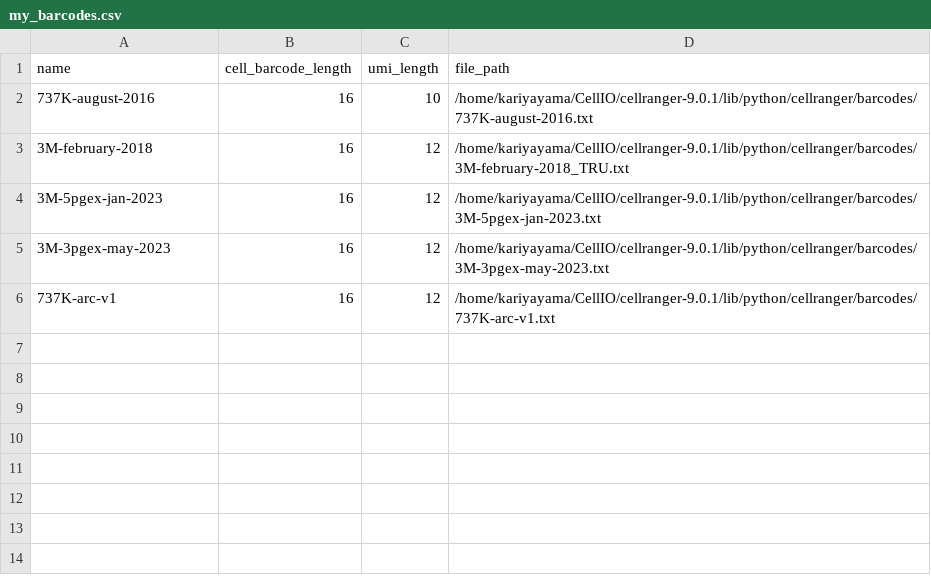
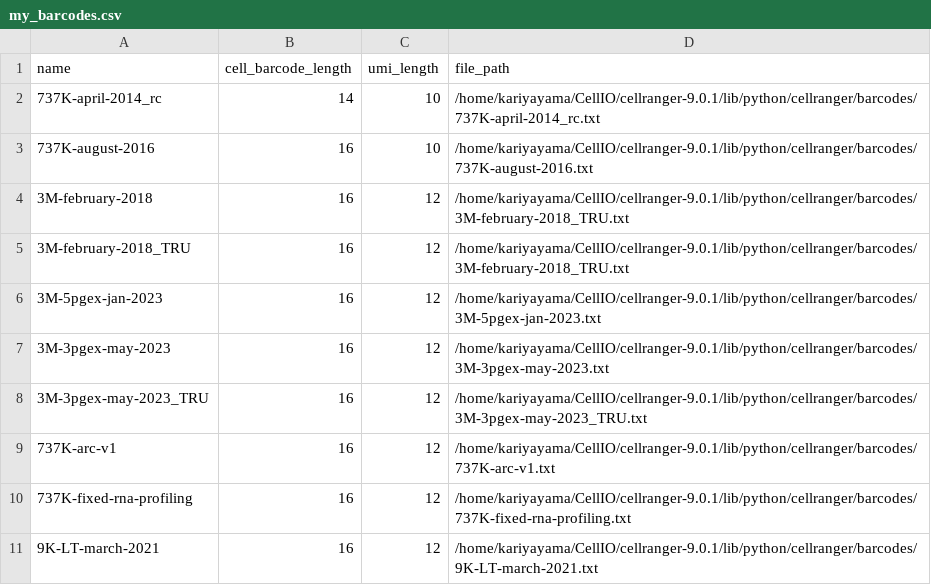
Before and after one commit to bioinfo-tsukuba/scRecounter, a CSV file: data/my_barcodes.csv, drawn as a sheet.

Commit message:
Add new barcode entries to my_barcodes.csv
- Added 737K-april-2014_rc with cell barcode length 14 and UMI length 10.
- Added 3M-february-2018_TRU with cell barcode length 16 and UMI length 12.
- Added 3M-3pgex-may-2023_TRU with cell barcode length 16 and UMI length 12.
- Added 737K-fixed-rna-profiling with cell barcode length 16 and UMI length 12.
- Added 9K-LT-march-2021 with cell barcode length 16 and UMI length 12.

```diff
--- a/data/my_barcodes.csv
+++ b/data/my_barcodes.csv
@@ -1,6 +1,11 @@
 name,cell_barcode_length,umi_length,file_path
+737K-april-2014_rc,14,10,/home/kariyayama/CellIO/cellranger-9.0.1/lib/python/cellranger/barcodes/737K-april-2014_rc.txt
 737K-august-2016,16,10,/home/kariyayama/CellIO/cellranger-9.0.1/lib/python/cellranger/barcodes/737K-august-2016.txt
 3M-february-2018,16,12,/home/kariyayama/CellIO/cellranger-9.0.1/lib/python/cellranger/barcodes/3M-february-2018_TRU.txt
+3M-february-2018_TRU,16,12,/home/kariyayama/CellIO/cellranger-9.0.1/lib/python/cellranger/barcodes/3M-february-2018_TRU.txt
 3M-5pgex-jan-2023,16,12,/home/kariyayama/CellIO/cellranger-9.0.1/lib/python/cellranger/barcodes/3M-5pgex-jan-2023.txt
 3M-3pgex-may-2023,16,12,/home/kariyayama/CellIO/cellranger-9.0.1/lib/python/cellranger/barcodes/3M-3pgex-may-2023.txt
+3M-3pgex-may-2023_TRU,16,12,/home/kariyayama/CellIO/cellranger-9.0.1/lib/python/cellranger/barcodes/3M-3pgex-may-2023_TRU.txt
 737K-arc-v1,16,12,/home/kariyayama/CellIO/cellranger-9.0.1/lib/python/cellranger/barcodes/737K-arc-v1.txt
+737K-fixed-rna-profiling,16,12,/home/kariyayama/CellIO/cellranger-9.0.1/lib/python/cellranger/barcodes/737K-fixed-rna-profiling.txt
+9K-LT-march-2021,16,12,/home/kariyayama/CellIO/cellranger-9.0.1/lib/python/cellranger/barcodes/9K-LT-march-2021.txt
```
Also changed, not shown: 2 other files.
